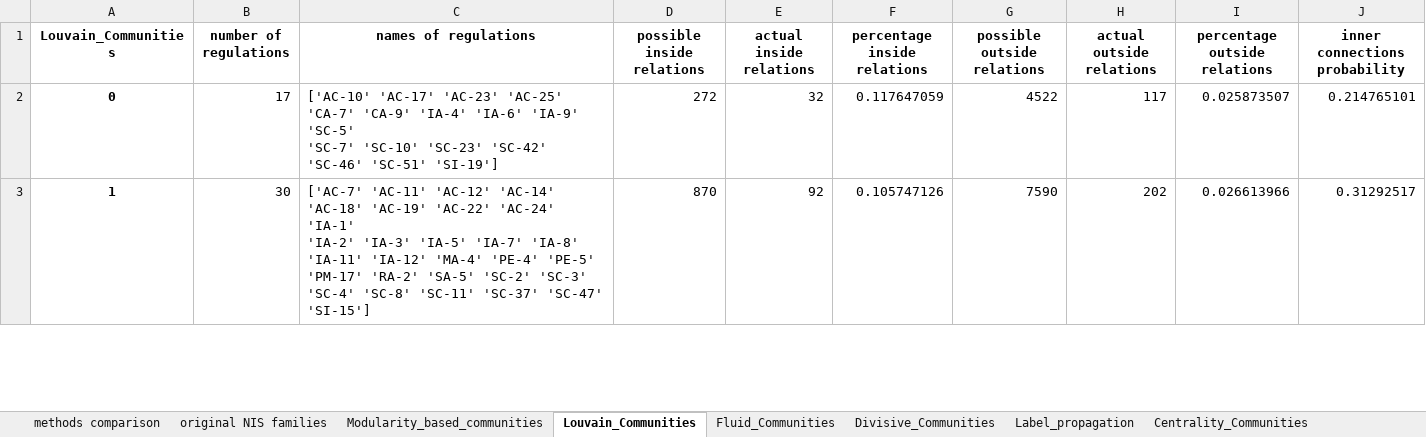
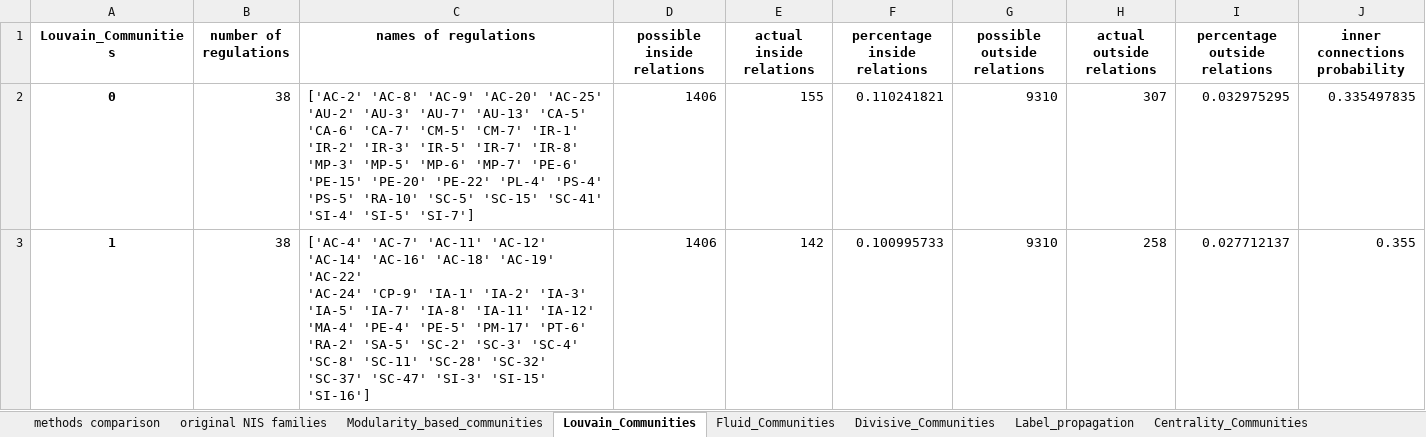
Before and after one commit to lior0110/regulations_analysis, an Excel workbook: regulations outputs/in family connection statistics test new NLP based.xlsx, sheet Louvain_Communities, drawn as a sheet; only a part is shown; values as stored, in another font and other column widths than the file's, no borders; ↵ is a line break in a cell; the diff covers the shown part only; the diff names each change by its address in the sheet, - before the commit and + after, or states it on an @@ line.

```diff
--- a/regulations outputs/in family connection statistics test new NLP based.xlsx (sheet Louvain_Communities)
+++ b/regulations outputs/in family connection statistics test new NLP based.xlsx (sheet Louvain_Communities)
-B2 (number of regulations): 17
+B2 (number of regulations): 38
-C2 (names of regulations): ['AC-10' 'AC-17' 'AC-23' 'AC-25' 'CA-7' 'CA-9' 'IA-4' 'IA-6' 'IA-9' 'SC-5' ↵ 'SC-7' 'SC-10' 'SC-23' 'SC-42' 'SC-46' 'SC-51' 'SI-19']
+C2 (names of regulations): ['AC-2' 'AC-8' 'AC-9' 'AC-20' 'AC-25' 'AU-2' 'AU-3' 'AU-7' 'AU-13' 'CA-5' ↵ 'CA-6' 'CA-7' 'CM-5' 'CM-7' 'IR-1' 'IR-2' 'IR-3' 'IR-5' 'IR-7' 'IR-8' ↵ 'MP-3' 'MP-5' 'MP-6' 'MP-7' 'PE-6' 'PE-15' 'PE-20' 'PE-22' 'PL-4' 'PS-4' ↵ 'PS-5' 'RA-10' 'SC-5' 'SC-15' 'SC-41' 'SI-4' 'SI-5' 'SI-7']
-D2 (possible inside relations): 272
+D2 (possible inside relations): 1406
-E2 (actual inside relations): 32
+E2 (actual inside relations): 155
-F2 (percentage inside relations): 0.117647059
+F2 (percentage inside relations): 0.110241821
-G2 (possible outside relations): 4522
+G2 (possible outside relations): 9310
-H2 (actual outside relations): 117
+H2 (actual outside relations): 307
-I2 (percentage outside relations): 0.025873507
+I2 (percentage outside relations): 0.032975295
-J2 (inner connections probability): 0.214765101
+J2 (inner connections probability): 0.335497835
-B3 (number of regulations): 30
+B3 (number of regulations): 38
-C3 (names of regulations): ['AC-7' 'AC-11' 'AC-12' 'AC-14' 'AC-18' 'AC-19' 'AC-22' 'AC-24' 'IA-1' ↵ 'IA-2' 'IA-3' 'IA-5' 'IA-7' 'IA-8' 'IA-11' 'IA-12' 'MA-4' 'PE-4' 'PE-5' ↵ 'PM-17' 'RA-2' 'SA-5' 'SC-2' 'SC-3' 'SC-4' 'SC-8' 'SC-11' 'SC-37' 'SC-47' ↵ 'SI-15']
+C3 (names of regulations): ['AC-4' 'AC-7' 'AC-11' 'AC-12' 'AC-14' 'AC-16' 'AC-18' 'AC-19' 'AC-22' ↵ 'AC-24' 'CP-9' 'IA-1' 'IA-2' 'IA-3' 'IA-5' 'IA-7' 'IA-8' 'IA-11' 'IA-12' ↵ 'MA-4' 'PE-4' 'PE-5' 'PM-17' 'PT-6' 'RA-2' 'SA-5' 'SC-2' 'SC-3' 'SC-4' ↵ 'SC-8' 'SC-11' 'SC-28' 'SC-32' 'SC-37' 'SC-47' 'SI-3' 'SI-15' 'SI-16']
-D3 (possible inside relations): 870
+D3 (possible inside relations): 1406
-E3 (actual inside relations): 92
+E3 (actual inside relations): 142
-F3 (percentage inside relations): 0.105747126
+F3 (percentage inside relations): 0.100995733
-G3 (possible outside relations): 7590
+G3 (possible outside relations): 9310
-H3 (actual outside relations): 202
+H3 (actual outside relations): 258
-I3 (percentage outside relations): 0.026613966
+I3 (percentage outside relations): 0.027712137
-J3 (inner connections probability): 0.31292517
+J3 (inner connections probability): 0.355
```
Also changed, not shown: 72 edited cells elsewhere in this sheet, sheet Fluid_Communities, sheet methods comparison, regulations outputs/in family connection statistics test old.xlsx, 2 other files.
